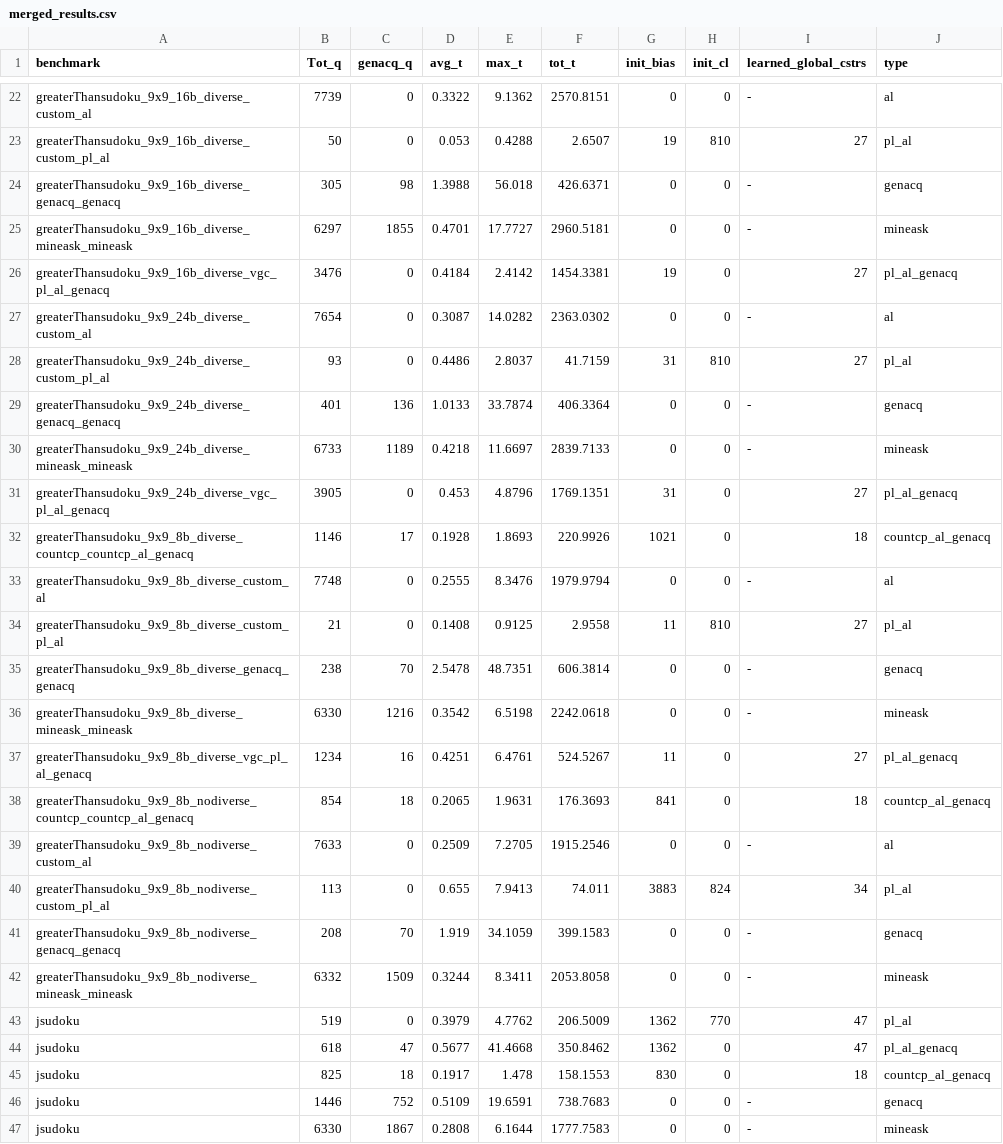
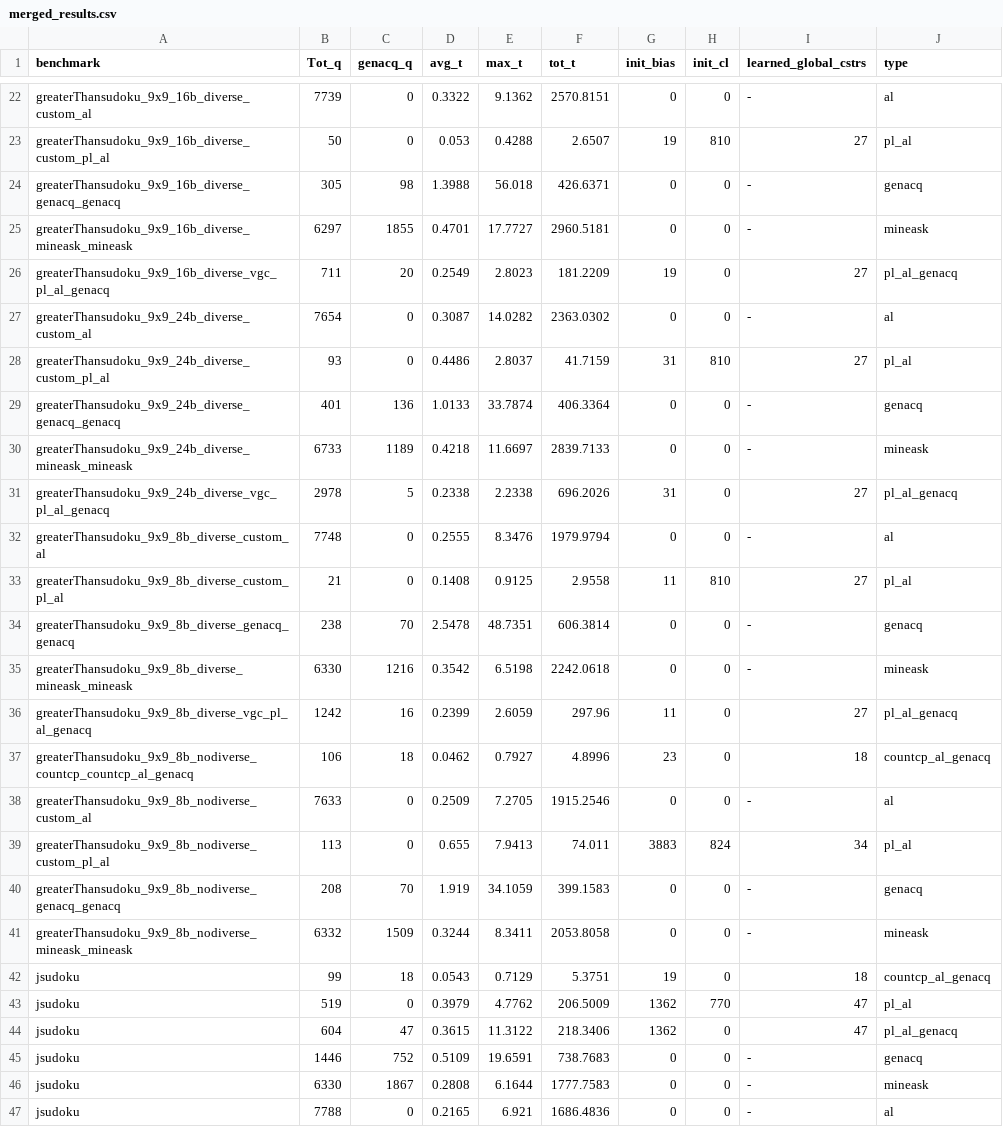
Before and after one commit to mpvasilis/ActiveConLearn, a CSV file: results/merged_results.csv, drawn as a sheet; only a part is shown, gaps mark what is left out; the shorter side is filled out with more unchanged rows; the diff covers the shown part only.

Commit message:
Version 0.3 COUNT-CP Upload of results

```diff
--- a/results/merged_results.csv
+++ b/results/merged_results.csv
@@ -25,3 +25,3 @@ greaterThansudoku_9x9_16b_diverse_genacq_genacq,305,98,1.3988,56.018,426.6371,0,
 greaterThansudoku_9x9_16b_diverse_mineask_mineask,6297,1855,0.4701,17.7727,2960.5181,0,0,-,mineask
-greaterThansudoku_9x9_16b_diverse_vgc_pl_al_genacq,3476,0,0.4184,2.4142,1454.3381,19,0,27,pl_al_genacq
+greaterThansudoku_9x9_16b_diverse_vgc_pl_al_genacq,711,20,0.2549,2.8023,181.2209,19,0,27,pl_al_genacq
 greaterThansudoku_9x9_24b_diverse_custom_al,7654,0,0.3087,14.0282,2363.0302,0,0,-,al
@@ -30,4 +30,3 @@ greaterThansudoku_9x9_24b_diverse_genacq_genacq,401,136,1.0133,33.7874,406.3364,
 greaterThansudoku_9x9_24b_diverse_mineask_mineask,6733,1189,0.4218,11.6697,2839.7133,0,0,-,mineask
-greaterThansudoku_9x9_24b_diverse_vgc_pl_al_genacq,3905,0,0.453,4.8796,1769.1351,31,0,27,pl_al_genacq
-greaterThansudoku_9x9_8b_diverse_countcp_countcp_al_genacq,1146,17,0.1928,1.8693,220.9926,1021,0,18,countcp_al_genacq
+greaterThansudoku_9x9_24b_diverse_vgc_pl_al_genacq,2978,5,0.2338,2.2338,696.2026,31,0,27,pl_al_genacq
 greaterThansudoku_9x9_8b_diverse_custom_al,7748,0,0.2555,8.3476,1979.9794,0,0,-,al
@@ -36,4 +35,4 @@ greaterThansudoku_9x9_8b_diverse_genacq_genacq,238,70,2.5478,48.7351,606.3814,0,
 greaterThansudoku_9x9_8b_diverse_mineask_mineask,6330,1216,0.3542,6.5198,2242.0618,0,0,-,mineask
-greaterThansudoku_9x9_8b_diverse_vgc_pl_al_genacq,1234,16,0.4251,6.4761,524.5267,11,0,27,pl_al_genacq
-greaterThansudoku_9x9_8b_nodiverse_countcp_countcp_al_genacq,854,18,0.2065,1.9631,176.3693,841,0,18,countcp_al_genacq
+greaterThansudoku_9x9_8b_diverse_vgc_pl_al_genacq,1242,16,0.2399,2.6059,297.96,11,0,27,pl_al_genacq
+greaterThansudoku_9x9_8b_nodiverse_countcp_countcp_al_genacq,106,18,0.0462,0.7927,4.8996,23,0,18,countcp_al_genacq
 greaterThansudoku_9x9_8b_nodiverse_custom_al,7633,0,0.2509,7.2705,1915.2546,0,0,-,al
@@ -42,5 +41,5 @@ greaterThansudoku_9x9_8b_nodiverse_genacq_genacq,208,70,1.919,34.1059,399.1583,0
 greaterThansudoku_9x9_8b_nodiverse_mineask_mineask,6332,1509,0.3244,8.3411,2053.8058,0,0,-,mineask
+jsudoku,99,18,0.0543,0.7129,5.3751,19,0,18,countcp_al_genacq
 jsudoku,519,0,0.3979,4.7762,206.5009,1362,770,47,pl_al
-jsudoku,618,47,0.5677,41.4668,350.8462,1362,0,47,pl_al_genacq
-jsudoku,825,18,0.1917,1.478,158.1553,830,0,18,countcp_al_genacq
+jsudoku,604,47,0.3615,11.3122,218.3406,1362,0,47,pl_al_genacq
 jsudoku,1446,752,0.5109,19.6591,738.7683,0,0,-,genacq
```
Also changed, not shown: 4 added rows, 4 removed rows and 13 edited cells elsewhere in this file, 25 other files.
